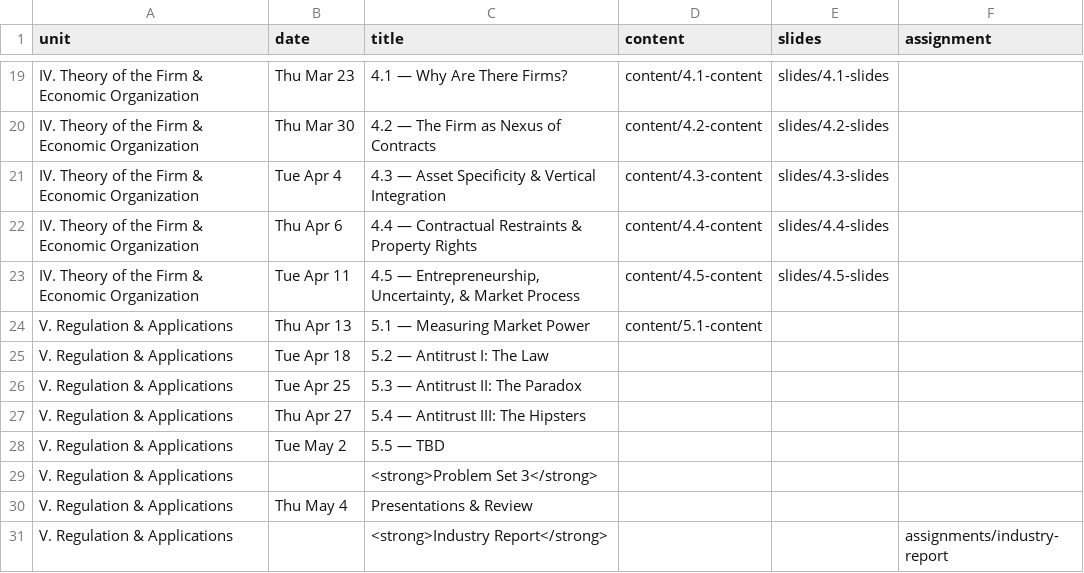
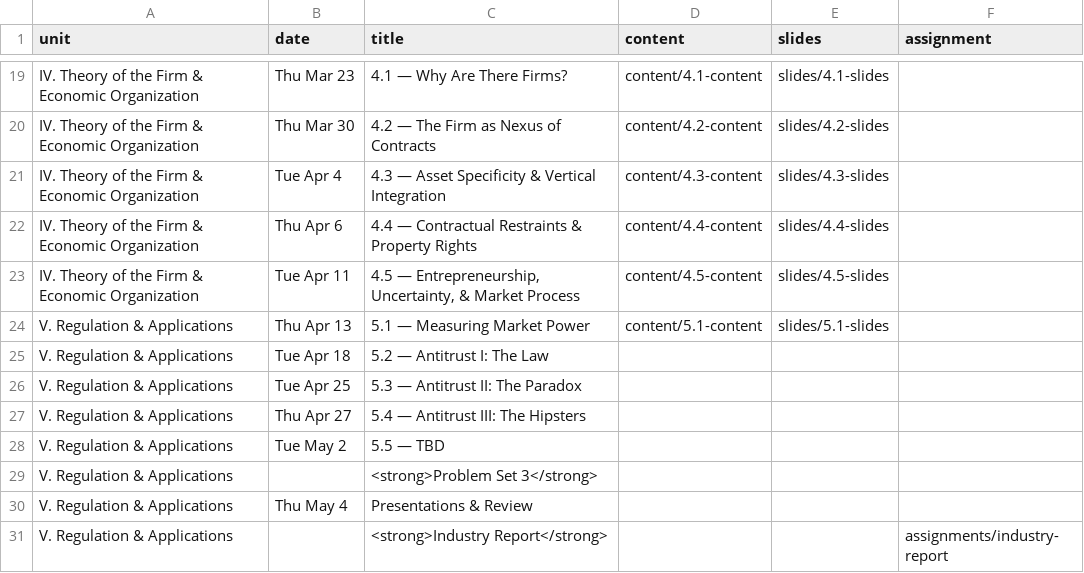
Before and after one commit to ryansafner/ioS23, a CSV file: data/schedule.csv, drawn as a sheet; only a part is shown, gaps mark what is left out.

Commit message:
5.1 slides

```diff
--- a/data/schedule.csv
+++ b/data/schedule.csv
@@ -23,3 +23,3 @@ IV. Theory of the Firm & Economic Organization,Thu Apr 6,4.4 — Contractual Res
 IV. Theory of the Firm & Economic Organization,Tue Apr 11,"4.5 — Entrepreneurship, Uncertainty, & Market Process",content/4.5-content,slides/4.5-slides
-V. Regulation & Applications,Thu Apr 13,5.1 — Measuring Market Power,content/5.1-content,
+V. Regulation & Applications,Thu Apr 13,5.1 — Measuring Market Power,content/5.1-content,slides/5.1-slides
 V. Regulation & Applications,Tue Apr 18,5.2 — Antitrust I: The Law,,
```
Also changed, not shown: 23 other files.
